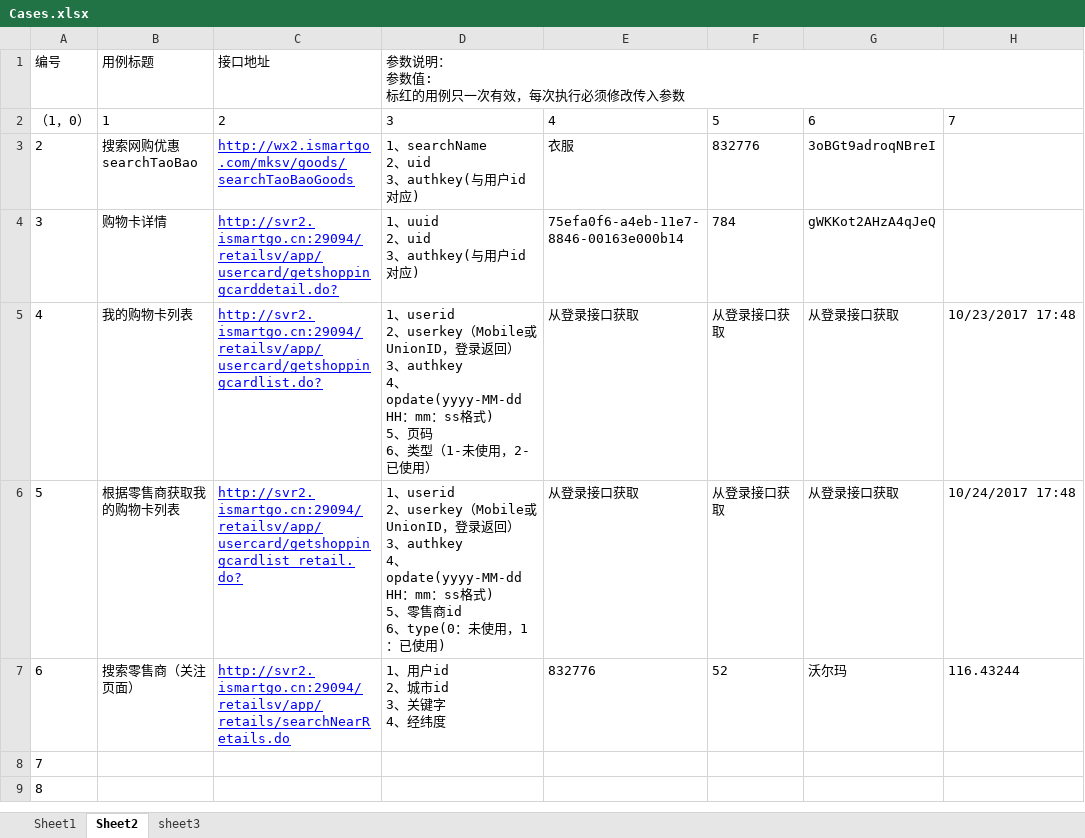
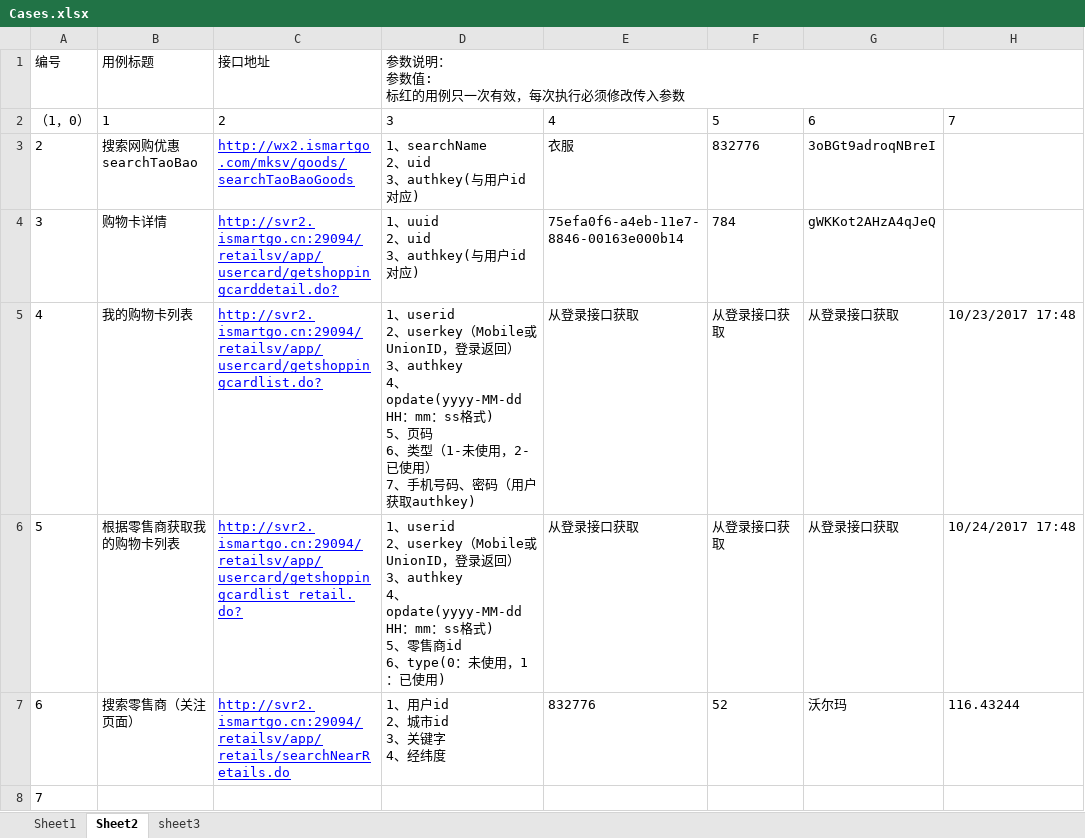
Before and after one commit to cjiangym/InterfaceTesting, an Excel workbook: InterfaceTesting/Cases.xlsx, sheet Sheet2, drawn as a sheet; only a part is shown; the shorter side is filled out with more unchanged rows; values as stored, in another font and other column widths than the file's, no borders; ↵ is a line break in a cell; the diff names each change by its address in the sheet, - before the commit and + after, or states it on an @@ line.

```diff
--- a/InterfaceTesting/Cases.xlsx (sheet Sheet2)
+++ b/InterfaceTesting/Cases.xlsx (sheet Sheet2)
-D5: …已使用）
+D5: …已使用） ↵ 7、手机号码、密码（用户获取authkey)
```
Also changed, not shown: sheet Sheet1, 7 other files.
